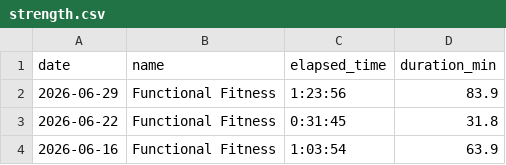
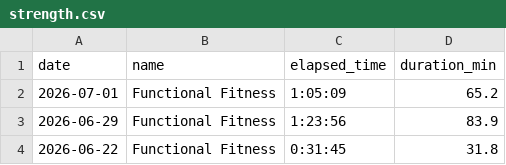
Before and after one commit to ricocousin/Garmin-Dashboard, a CSV file: strength.csv, drawn as a sheet; only a part is shown; the shorter side is filled out with more unchanged rows.

```diff
--- a/strength.csv
+++ b/strength.csv
@@ -1,2 +1,3 @@
 date,name,elapsed_time,duration_min
+2026-07-01,Functional Fitness,1:05:09,65.2
 2026-06-29,Functional Fitness,1:23:56,83.9
```
Also changed, not shown: 2 other files.
